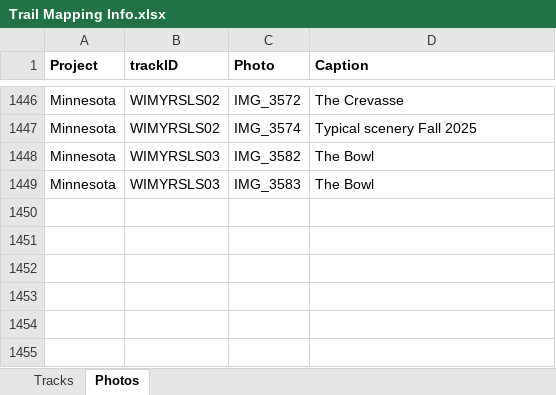
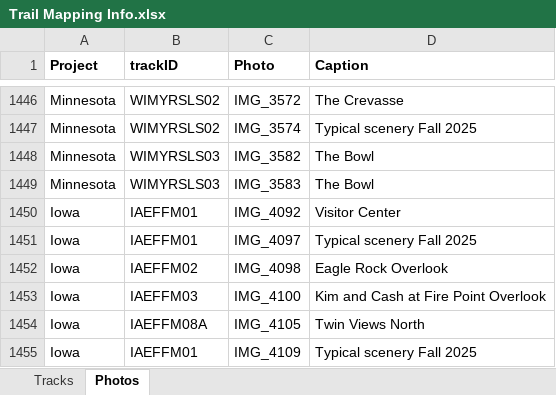
Before and after one commit to droglenc/MAPPING, an Excel workbook: Data/Trail Mapping Info.xlsx, sheet Photos, drawn as a sheet; only a part is shown, gaps mark what is left out; values as stored, in another font and other column widths than the file's, no borders; the diff names each change by its address in the sheet, - before the commit and + after, or states it on an @@ line.

```diff
--- a/Data/Trail Mapping Info.xlsx (sheet Photos)
+++ b/Data/Trail Mapping Info.xlsx (sheet Photos)
+row 1450: Iowa | IAEFFM01 | IMG_4092 | Visitor Center
+row 1451: Iowa | IAEFFM01 | IMG_4097 | Typical scenery Fall 2025
+row 1452: Iowa | IAEFFM02 | IMG_4098 | Eagle Rock Overlook
+row 1453: Iowa | IAEFFM03 | IMG_4100 | Kim and Cash at Fire Point Overlook
+row 1454: Iowa | IAEFFM08A | IMG_4105 | Twin Views North
+row 1455: Iowa | IAEFFM01 | IMG_4109 | Typical scenery Fall 2025
```
Also changed, not shown: sheet Tracks, 33 other files.
